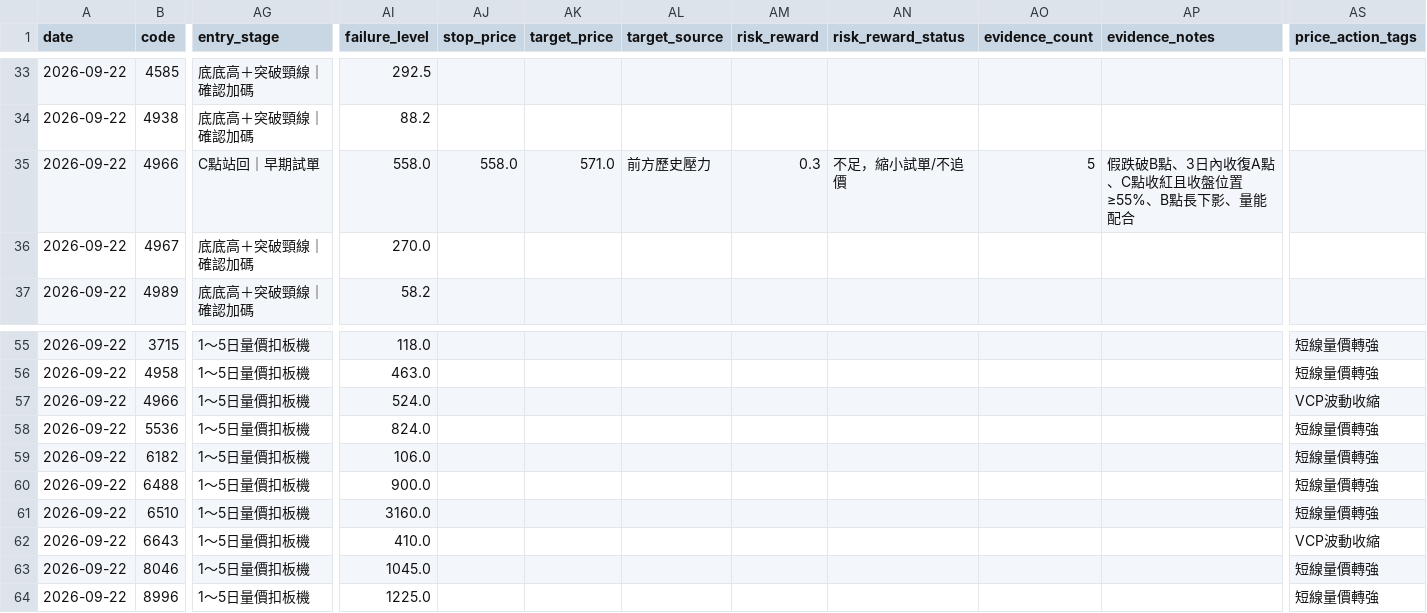
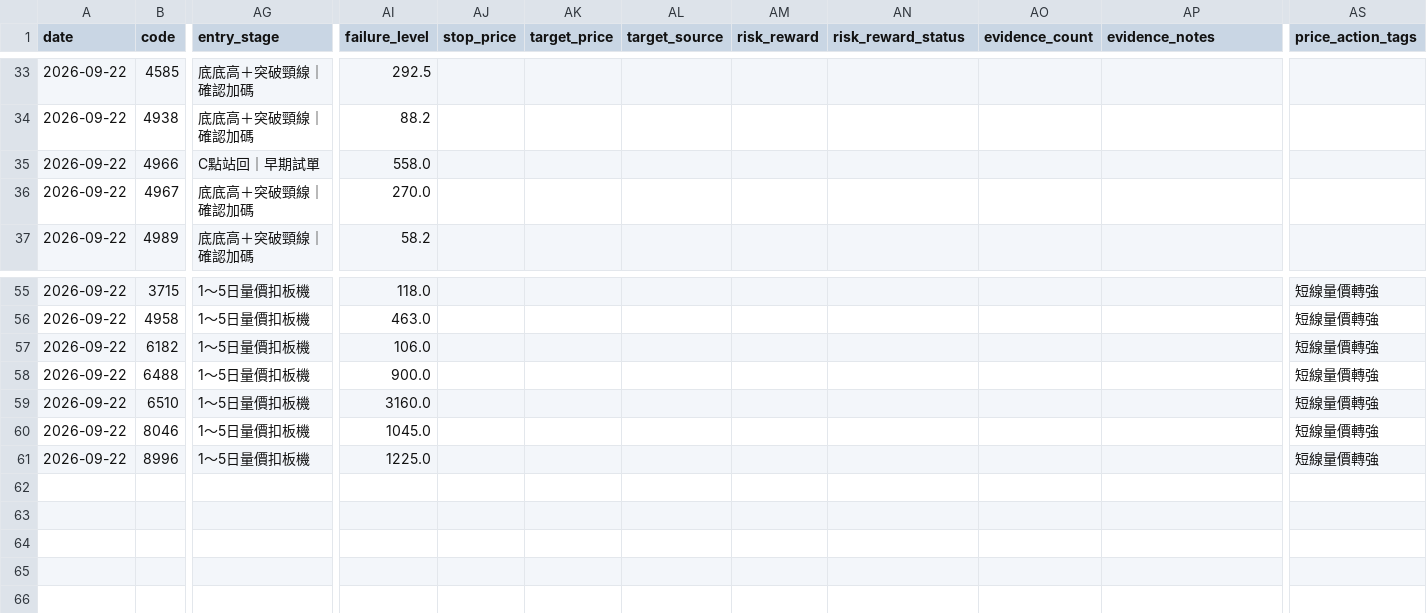
Before and after one commit to leowang51768-ops/lobster-radar-cloud, a CSV file: candidate_status.csv, drawn as a sheet; only a part is shown, gaps mark what is left out; rows hold the shown columns only; the diff names each change by its address in the sheet, - before the commit and + after, or states it on an @@ line.

```diff
--- a/candidate_status.csv
+++ b/candidate_status.csv
-AJ35 (stop_price): 558.0
+AJ35 (stop_price): (empty)
-AK35 (target_price): 571.0
+AK35 (target_price): (empty)
-AL35 (target_source): 前方歷史壓力
+AL35 (target_source): (empty)
-AM35 (risk_reward): 0.3
+AM35 (risk_reward): (empty)
-AN35 (risk_reward_status): 不足，縮小試單/不追價
+AN35 (risk_reward_status): (empty)
-AO35 (evidence_count): 5
+AO35 (evidence_count): (empty)
-AP35 (evidence_notes): 假跌破B點、3日內收復A點、C點收紅且收盤位置≥55%、B點長下影、量能配合
+AP35 (evidence_notes): (empty)
-row 57: 2026-09-22 | 4966 | 1～5日量價扣板機 | 524.0 |  |  |  |  |  |  |  | VCP波動收縮
-row 58: 2026-09-22 | 5536 | 1～5日量價扣板機 | 824.0 |  |  |  |  |  |  |  | 短線量價轉強
-row 62: 2026-09-22 | 6643 | 1～5日量價扣板機 | 410.0 |  |  |  |  |  |  |  | VCP波動收縮
```
Also changed, not shown: n_bottom_watch.csv, vcp_early_watch.csv, 2 other files.
